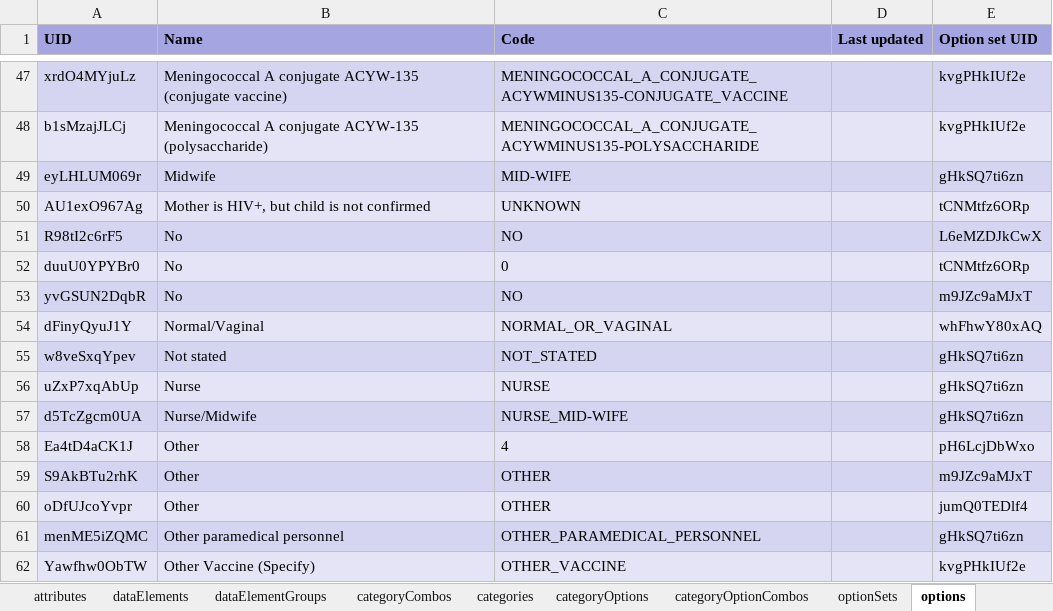
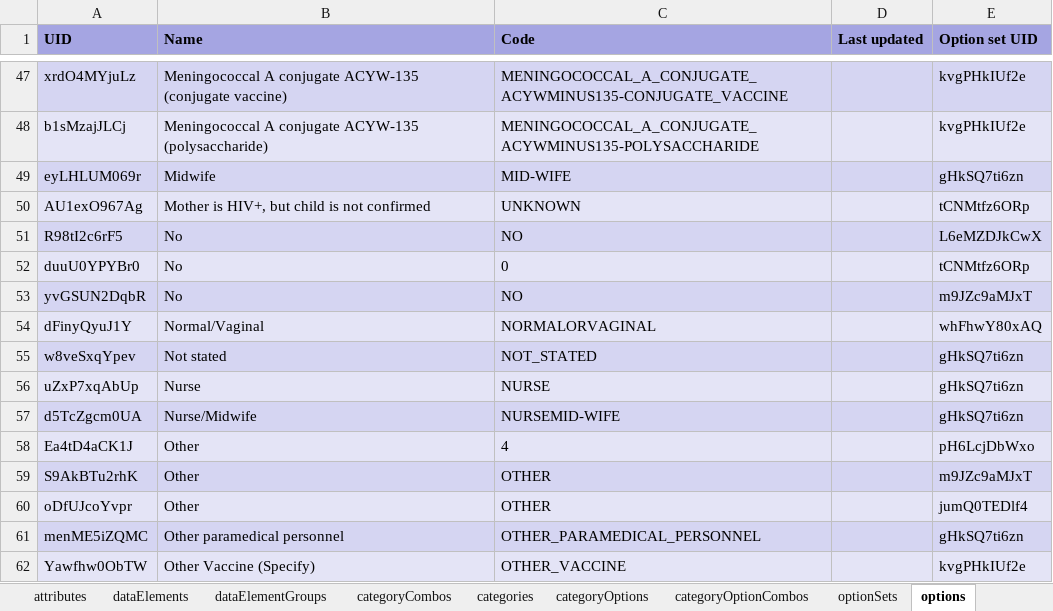
Before and after one commit to dhis2-metadata/EPI-TRK-Immunization_Registry, an Excel workbook: complete/reference.xlsx, sheet options, drawn as a sheet; only a part is shown, gaps mark what is left out; values as stored, in another font and other column widths than the file's, no borders; the diff names each change by its address in the sheet, - before the commit and + after, or states it on an @@ line.

```diff
--- a/complete/reference.xlsx (sheet options)
+++ b/complete/reference.xlsx (sheet options)
-C54 (Code): NORMAL_OR_VAGINAL
+C54 (Code): NORMALORVAGINAL
-C57 (Code): NURSE_MID-WIFE
+C57 (Code): NURSEMID-WIFE
```
Also changed, not shown: sheet programRules, sheet dataElements, sheet dataElementGroups, sheet programStageSections, sheet indicators, sheet programIndicators by group, 14 more sheets, 2 other files.
